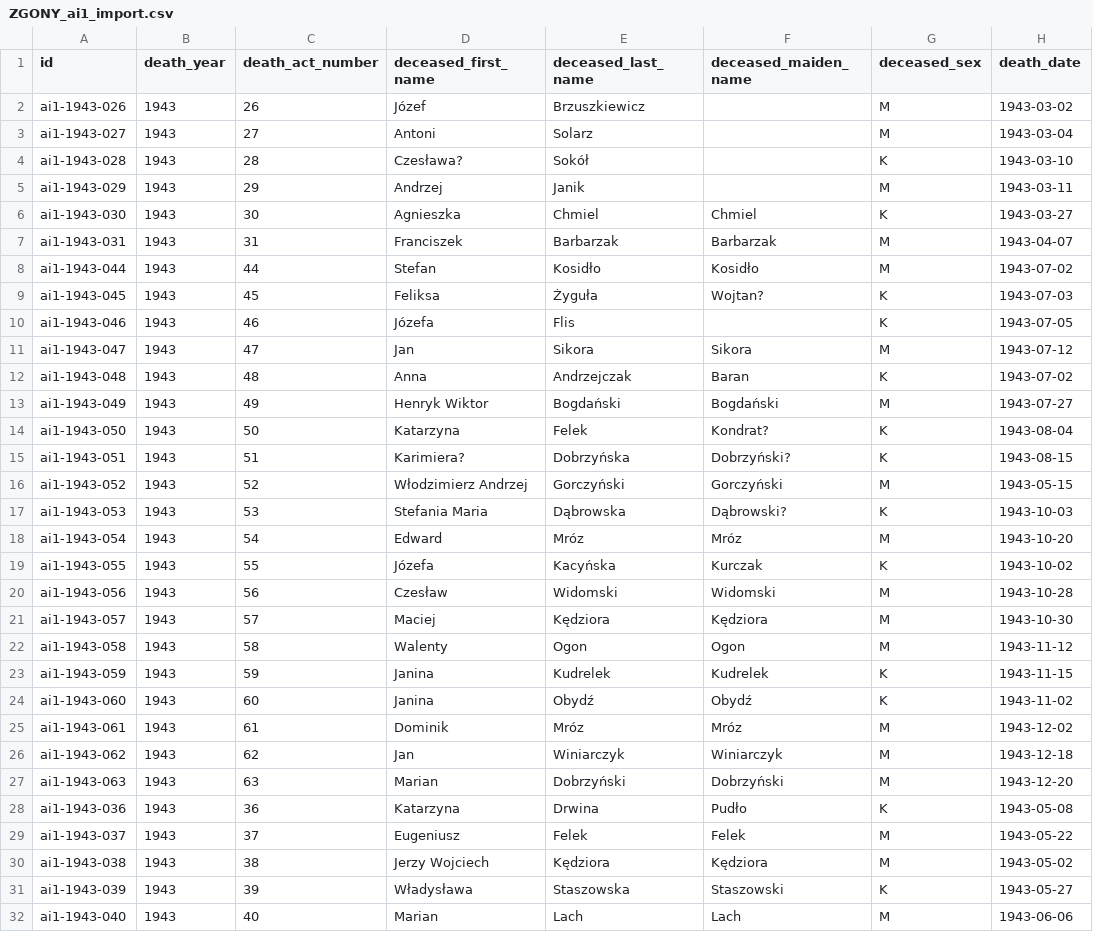
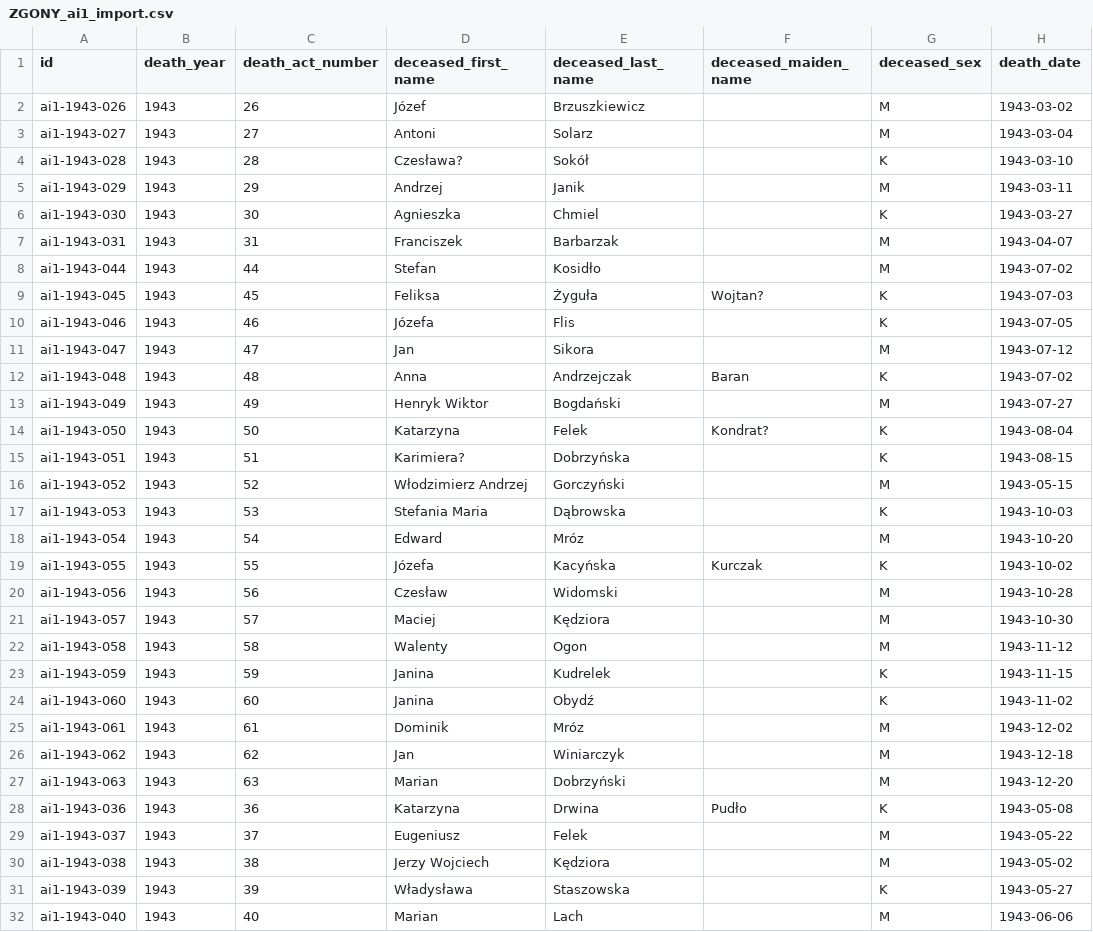
Before and after one commit to toxiconus/genealog-indexer-v7.1, a CSV file: public/konsolidacja/haiku/ZGONY_ai1_import.csv, drawn as a sheet; only a part is shown; the diff covers the shown part only; the diff names each change by its address in the sheet, - before the commit and + after, or states it on an @@ line.

```diff
--- a/public/konsolidacja/haiku/ZGONY_ai1_import.csv
+++ b/public/konsolidacja/haiku/ZGONY_ai1_import.csv
-F6 (deceased_maiden_name): Chmiel
+F6 (deceased_maiden_name): (empty)
-F7 (deceased_maiden_name): Barbarzak
+F7 (deceased_maiden_name): (empty)
-F8 (deceased_maiden_name): Kosidło
+F8 (deceased_maiden_name): (empty)
-F11 (deceased_maiden_name): Sikora
+F11 (deceased_maiden_name): (empty)
-F13 (deceased_maiden_name): Bogdański
+F13 (deceased_maiden_name): (empty)
-F15 (deceased_maiden_name): Dobrzyński?
+F15 (deceased_maiden_name): (empty)
-F16 (deceased_maiden_name): Gorczyński
+F16 (deceased_maiden_name): (empty)
-F17 (deceased_maiden_name): Dąbrowski?
+F17 (deceased_maiden_name): (empty)
-F18 (deceased_maiden_name): Mróz
+F18 (deceased_maiden_name): (empty)
-F20 (deceased_maiden_name): Widomski
+F20 (deceased_maiden_name): (empty)
-F21 (deceased_maiden_name): Kędziora
+F21 (deceased_maiden_name): (empty)
-F22 (deceased_maiden_name): Ogon
+F22 (deceased_maiden_name): (empty)
-F23 (deceased_maiden_name): Kudrelek
+F23 (deceased_maiden_name): (empty)
-F24 (deceased_maiden_name): Obydź
+F24 (deceased_maiden_name): (empty)
-F25 (deceased_maiden_name): Mróz
+F25 (deceased_maiden_name): (empty)
-F26 (deceased_maiden_name): Winiarczyk
+F26 (deceased_maiden_name): (empty)
-F27 (deceased_maiden_name): Dobrzyński
+F27 (deceased_maiden_name): (empty)
-F29 (deceased_maiden_name): Felek
+F29 (deceased_maiden_name): (empty)
-F30 (deceased_maiden_name): Kędziora
+F30 (deceased_maiden_name): (empty)
-F31 (deceased_maiden_name): Staszowski
+F31 (deceased_maiden_name): (empty)
-F32 (deceased_maiden_name): Lach
+F32 (deceased_maiden_name): (empty)
```
Also changed, not shown: 5 edited cells elsewhere in this file, 3 other files.
